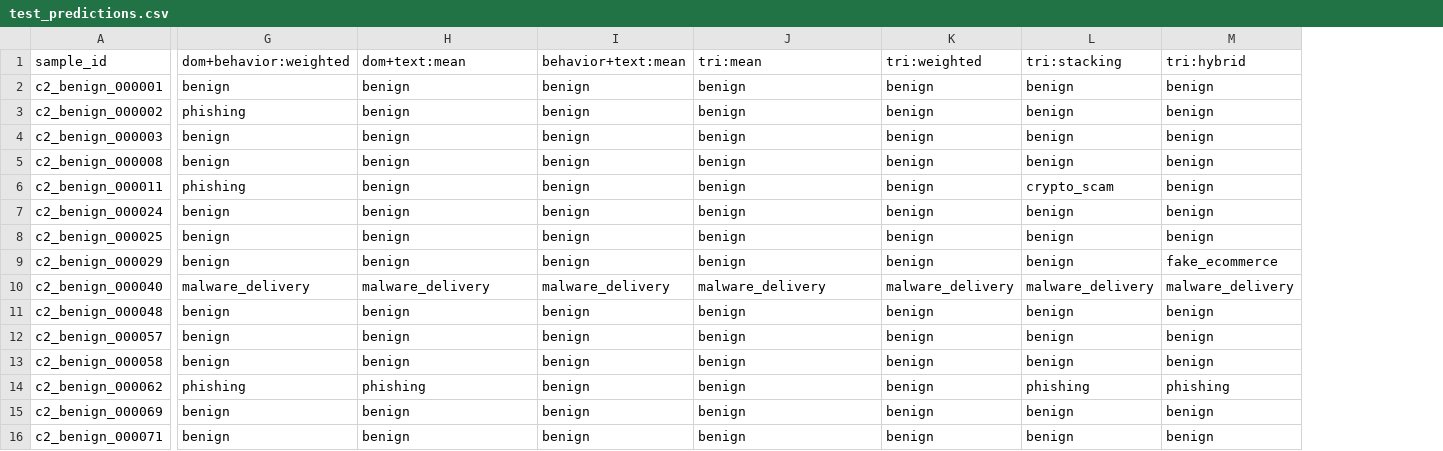
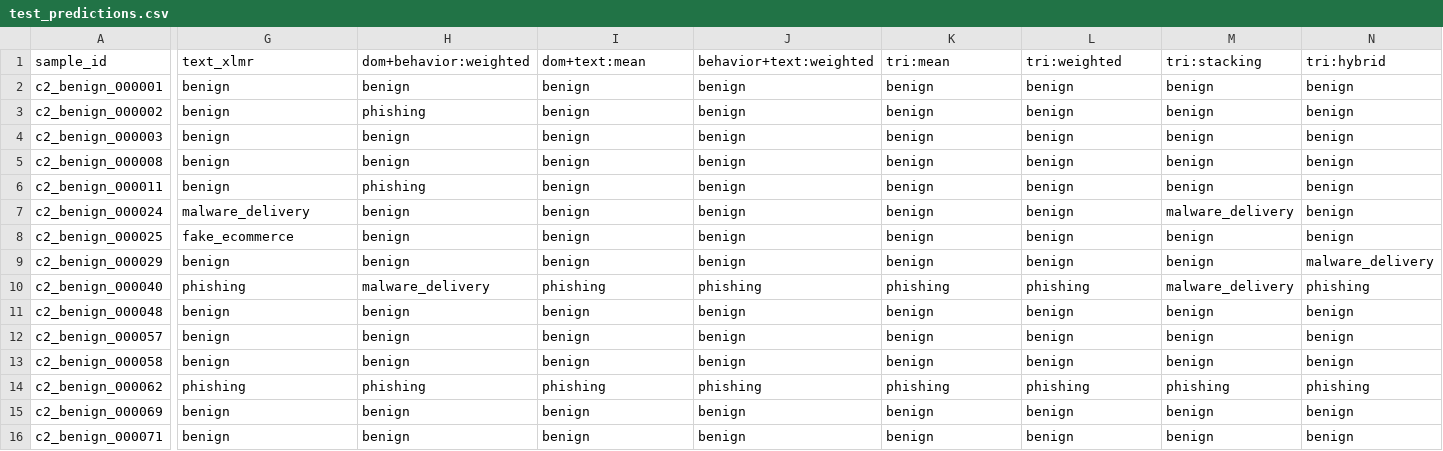
Before and after one commit to Dilshan-Nadeeranga/Ai-Based-Multi-Modal-Web-Threat-Detection-and-Security-Intelligence-System, a CSV file: services/c2-html-content-behavior-analyzer/reports/ablation/v0.3/test_predictions.csv, drawn as a sheet; only a part is shown, gaps mark what is left out; the diff covers the shown part only; the diff names each change by its address in the sheet, - before the commit and + after, or states it on an @@ line.

```diff
--- a/services/c2-html-content-behavior-analyzer/reports/ablation/v0.3/test_predictions.csv
+++ b/services/c2-html-content-behavior-analyzer/reports/ablation/v0.3/test_predictions.csv
+column N, rows 1-16: tri:hybrid | benign | benign | benign | benign | benign | benign | benign | malware_delivery | phishing | benign | benign | benign | phishing | benign | benign
-G1: dom+behavior:weighted
+G1: text_xlmr
-H1: dom+text:mean
+H1: dom+behavior:weighted
-I1: behavior+text:mean
+I1: dom+text:mean
-J1: tri:mean
+J1: behavior+text:weighted
-K1: tri:weighted
+K1: tri:mean
-L1: tri:stacking
+L1: tri:weighted
-M1: tri:hybrid
+M1: tri:stacking
-G3: phishing
+G3: benign
-H3: benign
+H3: phishing
-G6: phishing
+G6: benign
-H6: benign
+H6: phishing
-L6: crypto_scam
+L6: benign
-G7: benign
+G7: malware_delivery
-M7: benign
+M7: malware_delivery
-G8: benign
+G8: fake_ecommerce
-M9: fake_ecommerce
+M9: benign
-G10: malware_delivery
+G10: phishing
-I10: malware_delivery
+I10: phishing
-J10: malware_delivery
+J10: phishing
-K10: malware_delivery
+K10: phishing
-L10: malware_delivery
+L10: phishing
-I14: benign
+I14: phishing
-J14: benign
+J14: phishing
-K14: benign
+K14: phishing
```
Also changed, not shown: 51 edited cells elsewhere in this file, 11 other files.
